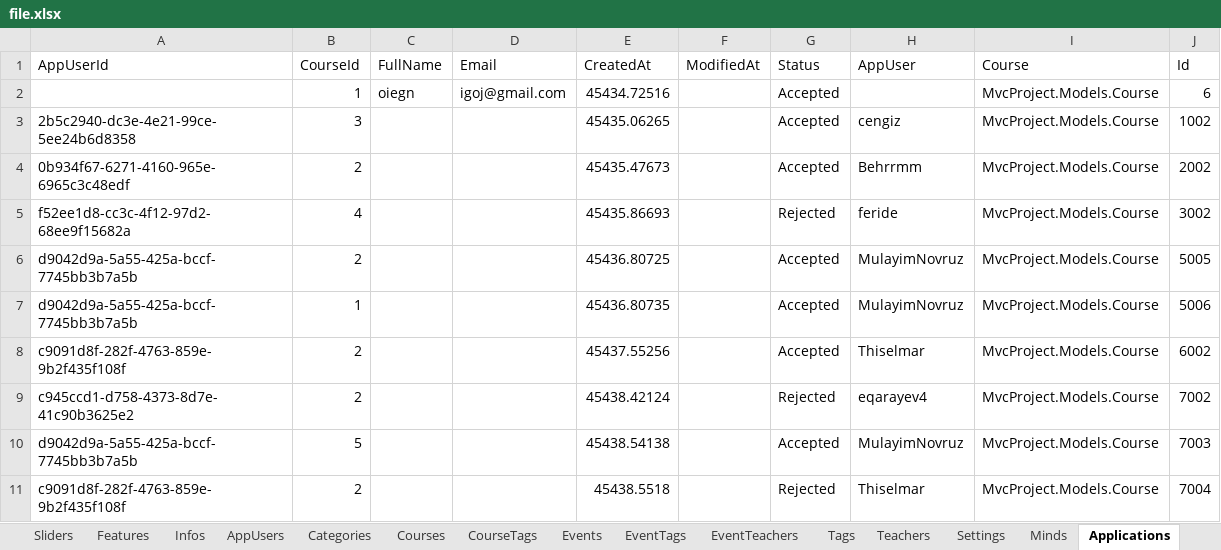
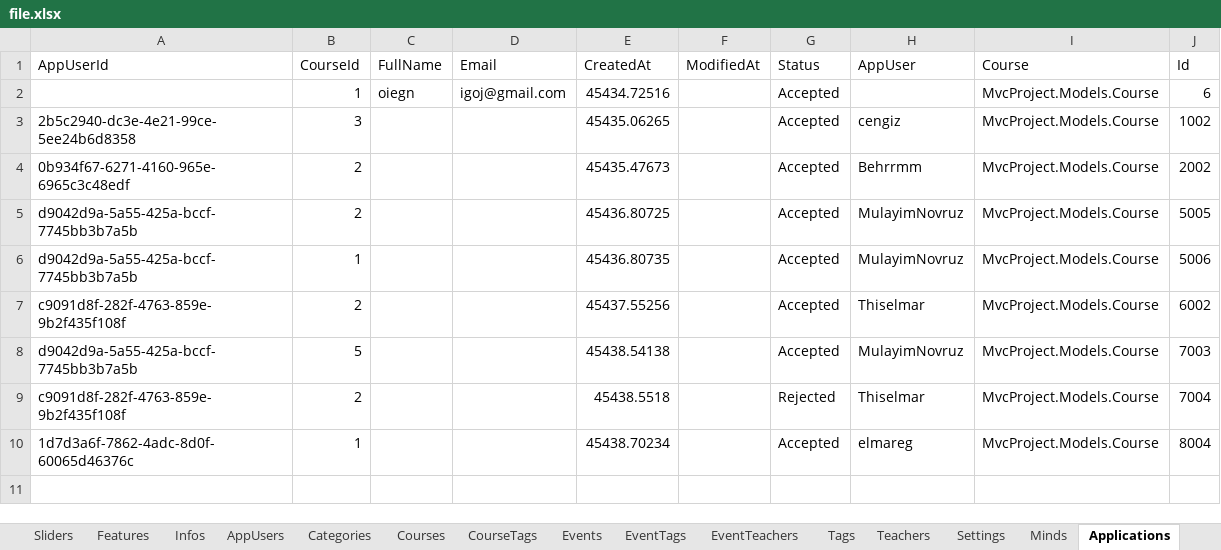
Before and after one commit to ElmarQarayev1/MvcProject, an Excel workbook: MvcProject/MvcProject/Excel/file.xlsx, sheet Applications, drawn as a sheet; values as stored, in another font and other column widths than the file's, no borders; removed rows and columns are numbered as before the commit, all else as after; the diff names each change by its address in the sheet, - before the commit and + after, or states it on an @@ line.

```diff
--- a/MvcProject/MvcProject/Excel/file.xlsx (sheet Applications)
+++ b/MvcProject/MvcProject/Excel/file.xlsx (sheet Applications)
-row 5: f52ee1d8-cc3c-4f12-97d2-68ee9f15682a | 4 |  |  | 45435.86693 |  | Rejected | feride | MvcProject.Models.Course | 3002
-row 9: c945ccd1-d758-4373-8d7e-41c90b3625e2 | 2 |  |  | 45438.42124 |  | Rejected | eqarayev4 | MvcProject.Models.Course | 7002
+row 10: 1d7d3a6f-7862-4adc-8d0f-60065d46376c | 1 |  |  | 45438.70234 |  | Accepted | elmareg | MvcProject.Models.Course | 8004
```
Also changed, not shown: sheet AppUsers, 4 other files.
